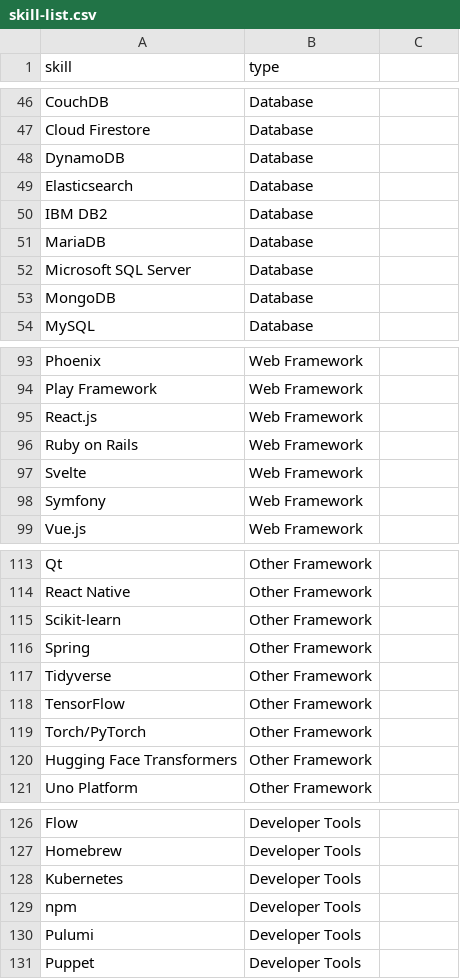
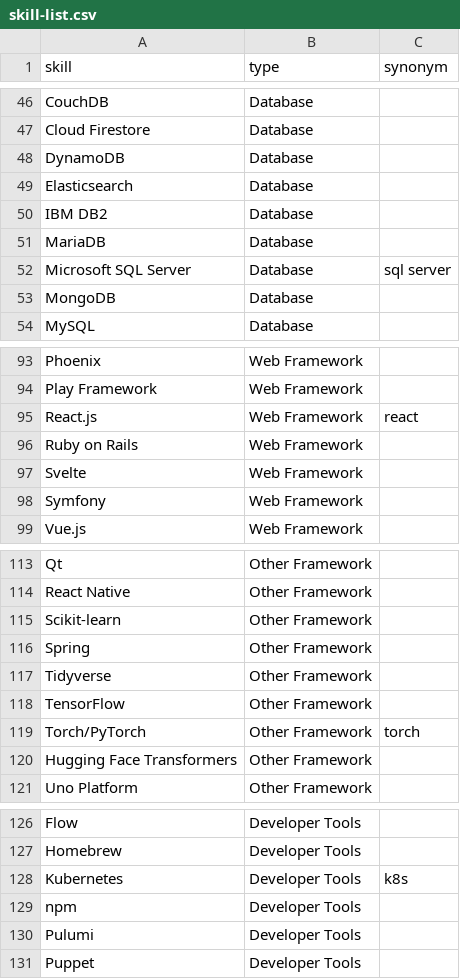
Before and after one commit to vcmueller/masterthesis, a CSV file: data/skill-list.csv, drawn as a sheet; only a part is shown, gaps mark what is left out; the diff covers the shown part only.

```diff
--- a/data/skill-list.csv
+++ b/data/skill-list.csv
@@ -1 +1 @@
-skill,type
+skill,type,synonym
@@ -52 +52 @@ MariaDB,Database
-Microsoft SQL Server,Database
+Microsoft SQL Server,Database,sql server
@@ -95 +95 @@ Play Framework,Web Framework
-React.js,Web Framework
+React.js,Web Framework,react
@@ -119 +119 @@ TensorFlow,Other Framework
-Torch/PyTorch,Other Framework
+Torch/PyTorch,Other Framework,torch
@@ -128 +128 @@ Homebrew,Developer Tools
-Kubernetes,Developer Tools
+Kubernetes,Developer Tools,k8s
```
Also changed, not shown: 8 edited cells elsewhere in this file, 3 other files.
